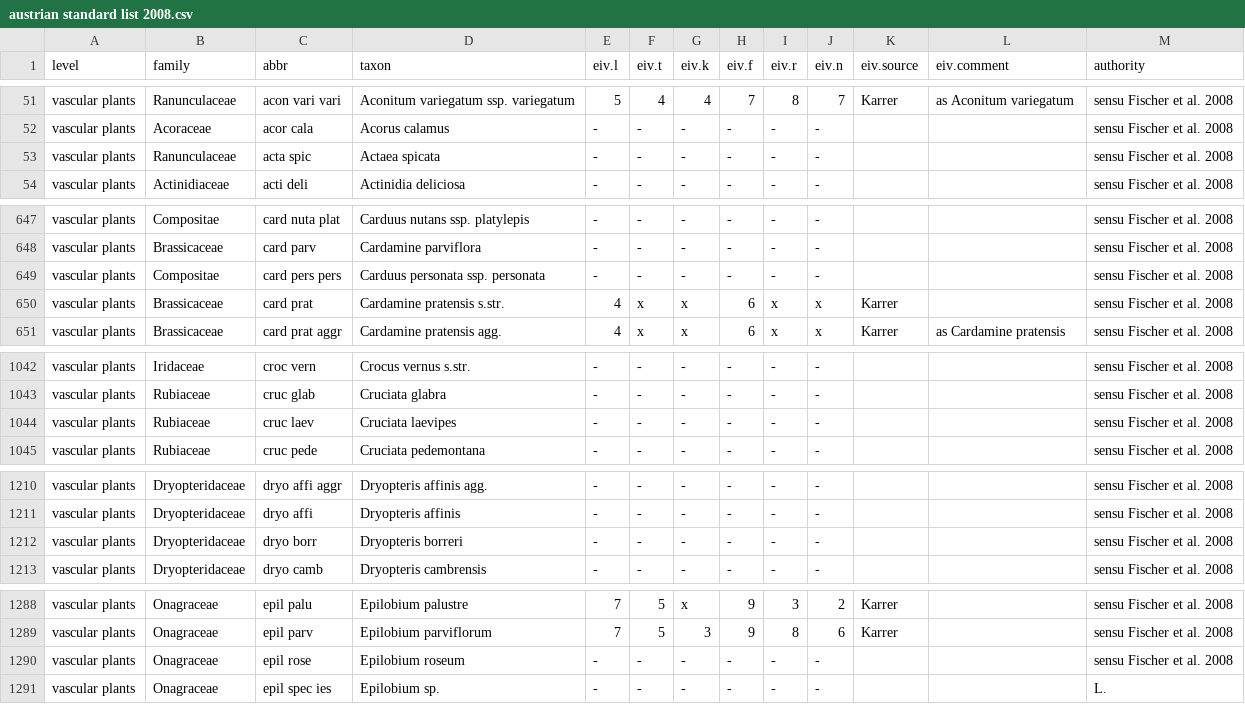
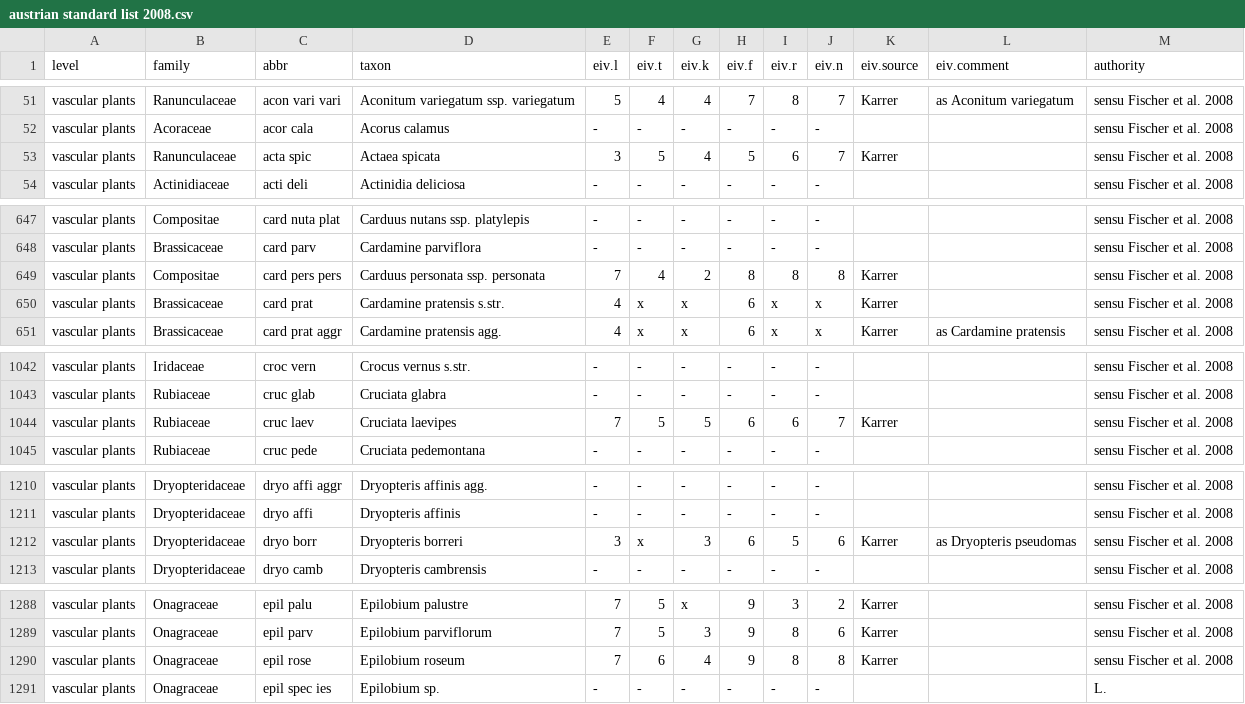
Before and after one commit to kardinal-eros/vegsoup-standards, a CSV file: austrian standard list 2008/austrian standard list 2008.csv, drawn as a sheet; only a part is shown, gaps mark what is left out; the diff covers the shown part only; the diff names each change by its address in the sheet, - before the commit and + after, or states it on an @@ line.

```diff
--- a/austrian standard list 2008/austrian standard list 2008.csv
+++ b/austrian standard list 2008/austrian standard list 2008.csv
-E53 (eiv.l): -
+E53 (eiv.l): 3
-F53 (eiv.t): -
+F53 (eiv.t): 5
-G53 (eiv.k): -
+G53 (eiv.k): 4
-H53 (eiv.f): -
+H53 (eiv.f): 5
-I53 (eiv.r): -
+I53 (eiv.r): 6
-J53 (eiv.n): -
+J53 (eiv.n): 7
-K53 (eiv.source): (empty)
+K53 (eiv.source): Karrer
-E649 (eiv.l): -
+E649 (eiv.l): 7
-F649 (eiv.t): -
+F649 (eiv.t): 4
-G649 (eiv.k): -
+G649 (eiv.k): 2
-H649 (eiv.f): -
+H649 (eiv.f): 8
-I649 (eiv.r): -
+I649 (eiv.r): 8
-J649 (eiv.n): -
+J649 (eiv.n): 8
-K649 (eiv.source): (empty)
+K649 (eiv.source): Karrer
-E1044 (eiv.l): -
+E1044 (eiv.l): 7
-F1044 (eiv.t): -
+F1044 (eiv.t): 5
-G1044 (eiv.k): -
+G1044 (eiv.k): 5
-H1044 (eiv.f): -
+H1044 (eiv.f): 6
-I1044 (eiv.r): -
+I1044 (eiv.r): 6
-J1044 (eiv.n): -
+J1044 (eiv.n): 7
-K1044 (eiv.source): (empty)
+K1044 (eiv.source): Karrer
-E1212 (eiv.l): -
+E1212 (eiv.l): 3
-F1212 (eiv.t): -
+F1212 (eiv.t): x
-G1212 (eiv.k): -
+G1212 (eiv.k): 3
-H1212 (eiv.f): -
+H1212 (eiv.f): 6
-I1212 (eiv.r): -
+I1212 (eiv.r): 5
-J1212 (eiv.n): -
+J1212 (eiv.n): 6
-K1212 (eiv.source): (empty)
+K1212 (eiv.source): Karrer
-L1212 (eiv.comment): (empty)
+L1212 (eiv.comment): as Dryopteris pseudomas
-E1290 (eiv.l): -
+E1290 (eiv.l): 7
-F1290 (eiv.t): -
+F1290 (eiv.t): 6
-G1290 (eiv.k): -
+G1290 (eiv.k): 4
-H1290 (eiv.f): -
+H1290 (eiv.f): 9
-I1290 (eiv.r): -
+I1290 (eiv.r): 8
-J1290 (eiv.n): -
+J1290 (eiv.n): 8
-K1290 (eiv.source): (empty)
+K1290 (eiv.source): Karrer
```
Also changed, not shown: 131 edited cells elsewhere in this file.
